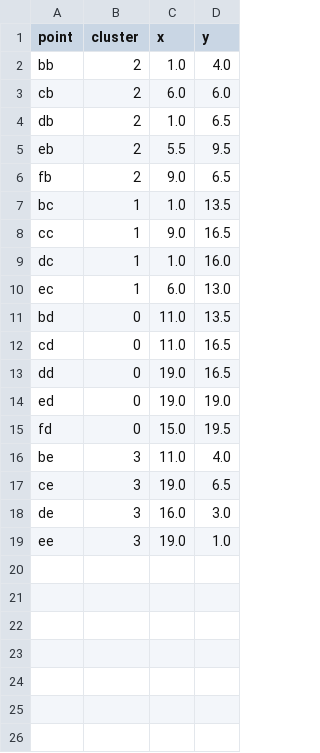
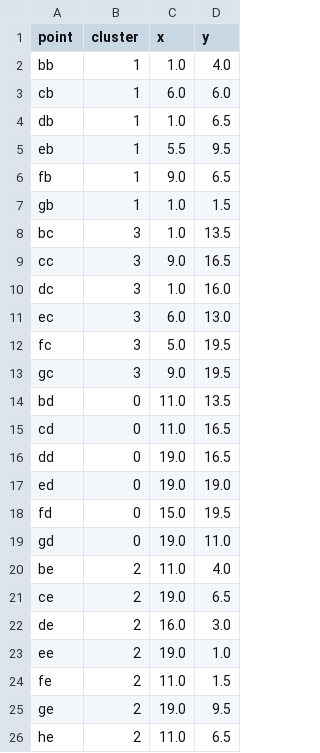
Before and after one commit to NancyLi02/OATH_Planner, a CSV file: lmco/ltl_automaton_planner/ltl_automaton_planner/clustered_points.csv, drawn as a sheet.

```diff
--- a/lmco/ltl_automaton_planner/ltl_automaton_planner/clustered_points.csv
+++ b/lmco/ltl_automaton_planner/ltl_automaton_planner/clustered_points.csv
@@ -1,11 +1,14 @@
 point,cluster,x,y
-bb,2,1.0,4.0
-cb,2,6.0,6.0
-db,2,1.0,6.5
-eb,2,5.5,9.5
-fb,2,9.0,6.5
-bc,1,1.0,13.5
-cc,1,9.0,16.5
-dc,1,1.0,16.0
-ec,1,6.0,13.0
+bb,1,1.0,4.0
+cb,1,6.0,6.0
+db,1,1.0,6.5
+eb,1,5.5,9.5
+fb,1,9.0,6.5
+gb,1,1.0,1.5
+bc,3,1.0,13.5
+cc,3,9.0,16.5
+dc,3,1.0,16.0
+ec,3,6.0,13.0
+fc,3,5.0,19.5
+gc,3,9.0,19.5
 bd,0,11.0,13.5
@@ -15,5 +18,9 @@ ed,0,19.0,19.0
 fd,0,15.0,19.5
-be,3,11.0,4.0
-ce,3,19.0,6.5
-de,3,16.0,3.0
-ee,3,19.0,1.0
+gd,0,19.0,11.0
+be,2,11.0,4.0
+ce,2,19.0,6.5
+de,2,16.0,3.0
+ee,2,19.0,1.0
+fe,2,11.0,1.5
+ge,2,19.0,9.5
+he,2,11.0,6.5
```
Also changed, not shown: lmco/ltl_automaton_planner/ltl_automaton_planner/multi_source_dijkstra_distances.csv, 14 other files.
